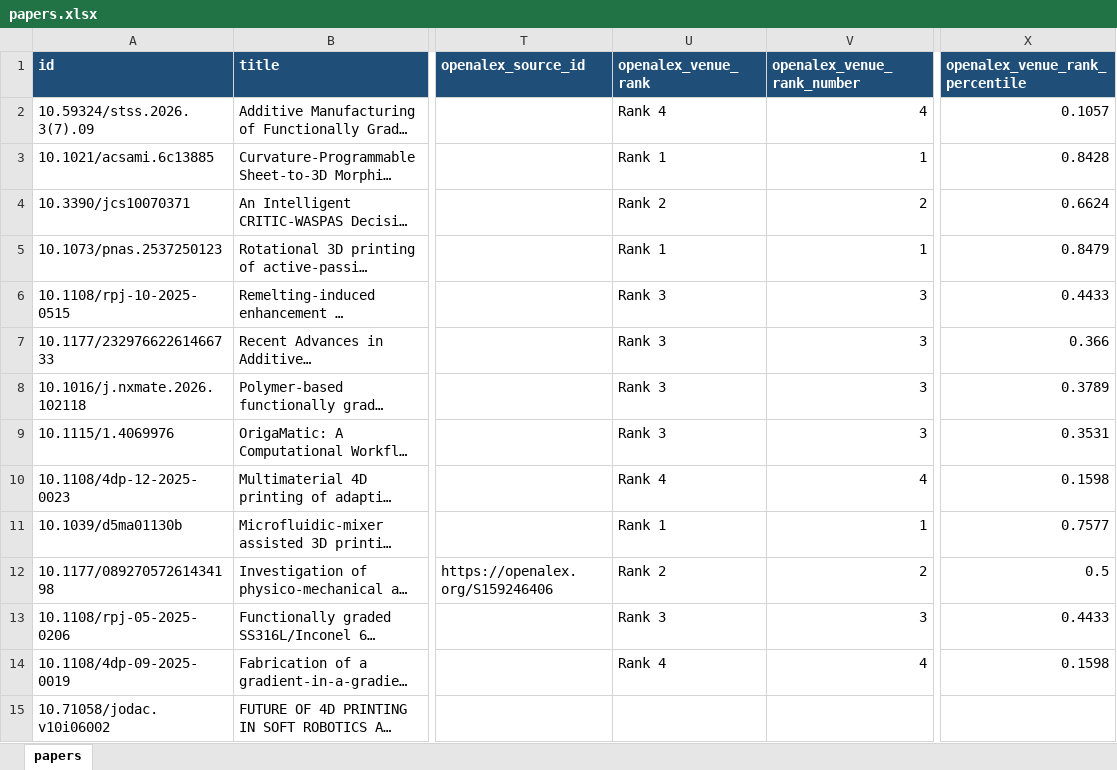
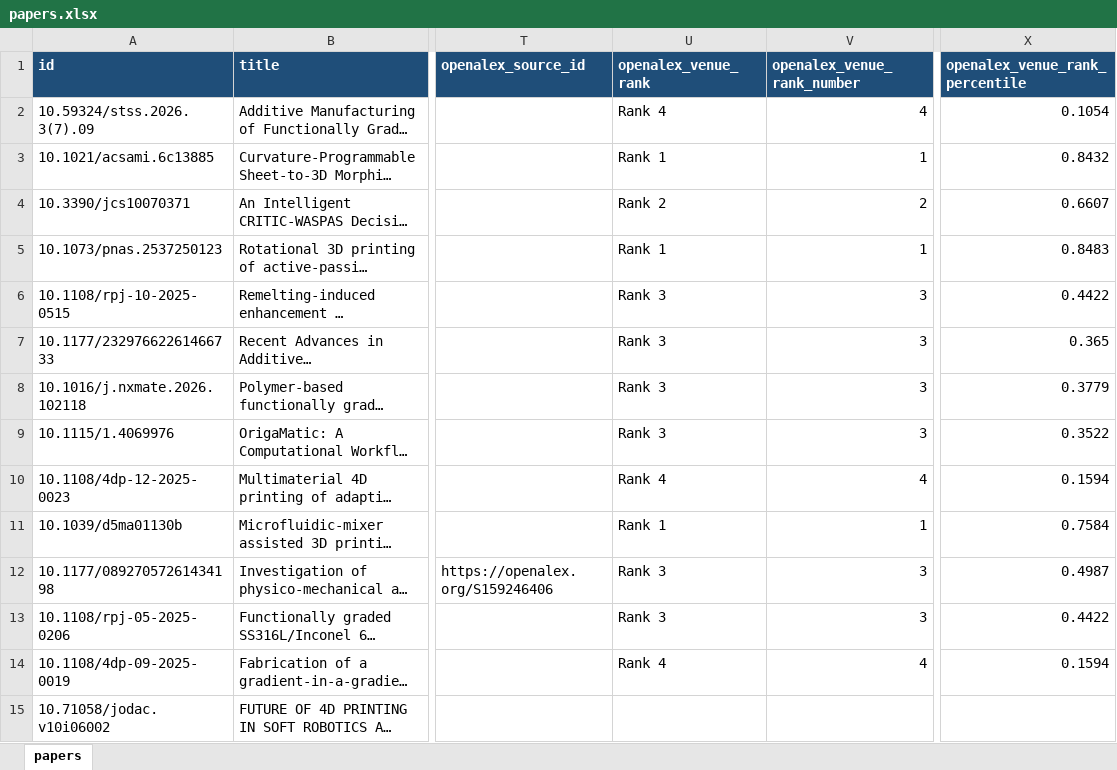
Before and after one commit to lko9911/GPT_Paper_research, an Excel workbook: data/papers.xlsx, sheet papers, drawn as a sheet; only a part is shown, gaps mark what is left out; long unchanged cells end in …; values as stored, in another font and other column widths than the file's, no borders; the diff covers the shown part only; the diff names each change by its address in the sheet, - before the commit and + after, or states it on an @@ line.

```diff
--- a/data/papers.xlsx (sheet papers)
+++ b/data/papers.xlsx (sheet papers)
-X2 (openalex_venue_rank_percentile): 0.1057
+X2 (openalex_venue_rank_percentile): 0.1054
-X3 (openalex_venue_rank_percentile): 0.8428
+X3 (openalex_venue_rank_percentile): 0.8432
-X4 (openalex_venue_rank_percentile): 0.6624
+X4 (openalex_venue_rank_percentile): 0.6607
-X5 (openalex_venue_rank_percentile): 0.8479
+X5 (openalex_venue_rank_percentile): 0.8483
-X6 (openalex_venue_rank_percentile): 0.4433
+X6 (openalex_venue_rank_percentile): 0.4422
-X7 (openalex_venue_rank_percentile): 0.366
+X7 (openalex_venue_rank_percentile): 0.365
-X8 (openalex_venue_rank_percentile): 0.3789
+X8 (openalex_venue_rank_percentile): 0.3779
-X9 (openalex_venue_rank_percentile): 0.3531
+X9 (openalex_venue_rank_percentile): 0.3522
-X10 (openalex_venue_rank_percentile): 0.1598
+X10 (openalex_venue_rank_percentile): 0.1594
-X11 (openalex_venue_rank_percentile): 0.7577
+X11 (openalex_venue_rank_percentile): 0.7584
-U12 (openalex_venue_rank): Rank 2
+U12 (openalex_venue_rank): Rank 3
-V12 (openalex_venue_rank_number): 2
+V12 (openalex_venue_rank_number): 3
-X12 (openalex_venue_rank_percentile): 0.5
+X12 (openalex_venue_rank_percentile): 0.4987
-X13 (openalex_venue_rank_percentile): 0.4433
+X13 (openalex_venue_rank_percentile): 0.4422
-X14 (openalex_venue_rank_percentile): 0.1598
+X14 (openalex_venue_rank_percentile): 0.1594
```
Also changed, not shown: 1 added row and 1492 edited cells elsewhere in this sheet, 25 other files.
